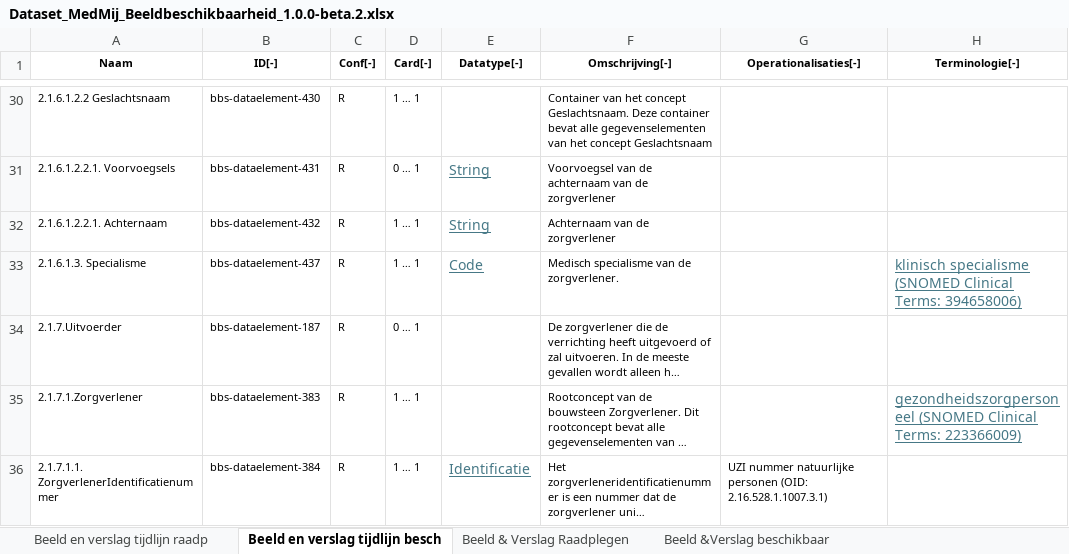
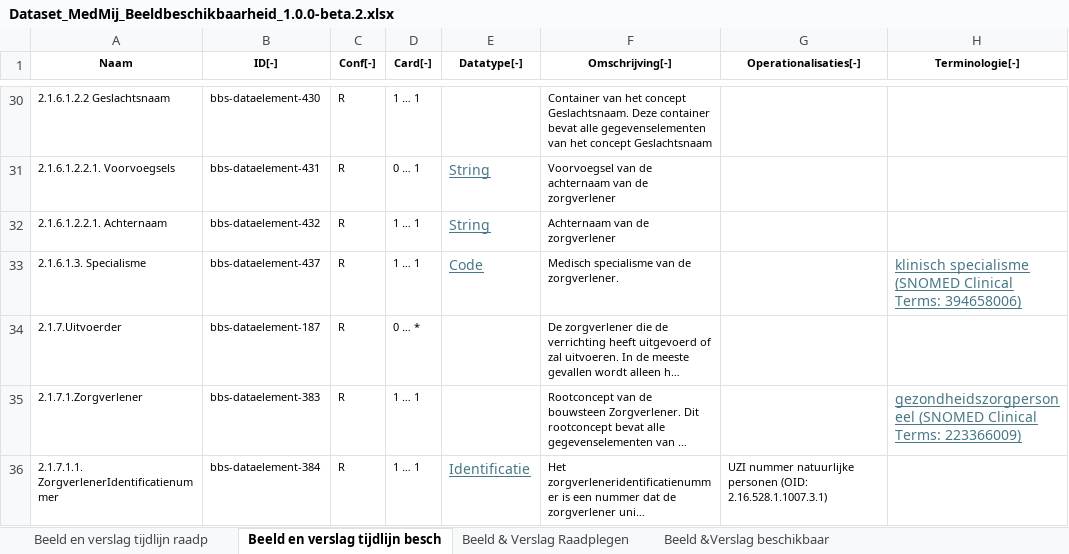
Before and after one commit to Stichting-MedMij/MedMij-R4-ImageAvailability, an Excel workbook: dataset/Dataset_MedMij_Beeldbeschikbaarheid_1.0.0-beta.2.xlsx, sheet Beeld en verslag tijdlijn besch, drawn as a sheet; only a part is shown, gaps mark what is left out; long unchanged cells end in …; values as stored, in another font and other column widths than the file's, no borders; the diff names each change by its address in the sheet, - before the commit and + after, or states it on an @@ line.

```diff
--- a/dataset/Dataset_MedMij_Beeldbeschikbaarheid_1.0.0-beta.2.xlsx (sheet Beeld en verslag tijdlijn besch)
+++ b/dataset/Dataset_MedMij_Beeldbeschikbaarheid_1.0.0-beta.2.xlsx (sheet Beeld en verslag tijdlijn besch)
-D34 (Card[‑]): 0 … 1
+D34 (Card[‑]): 0 … *
```
Also changed, not shown: 3 other files.
